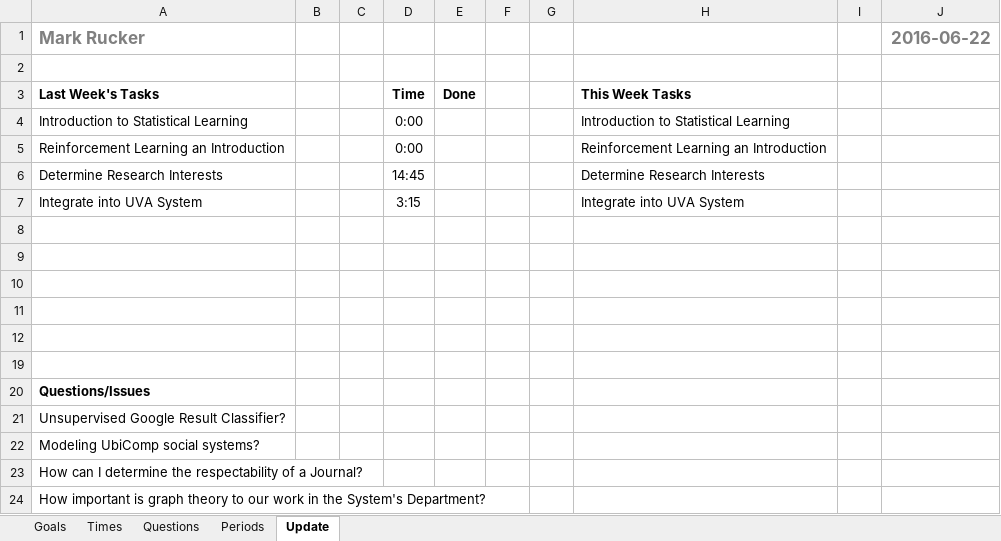
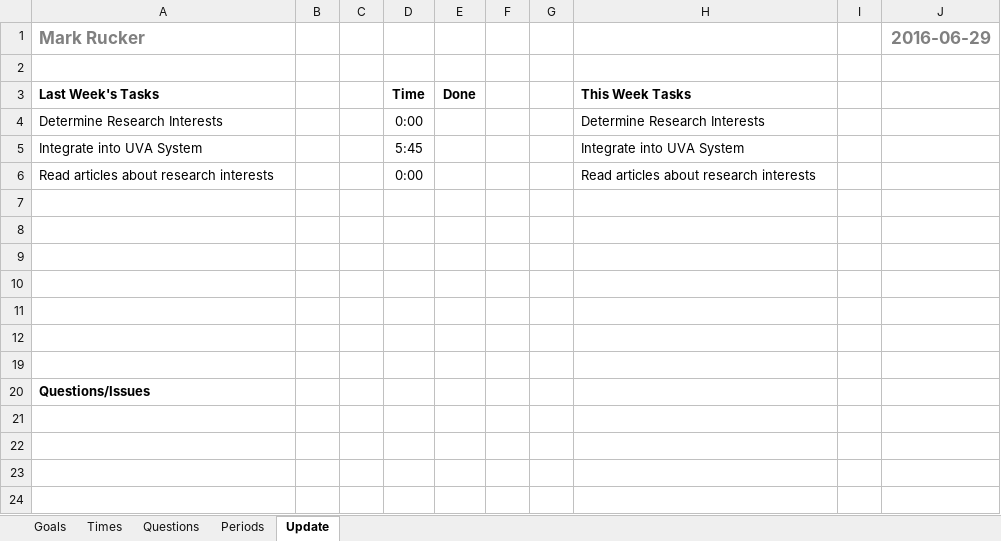
Before and after one commit to mrucker/uva-archive, an Excel workbook: updates/Updates.xlsx, sheet Update, drawn as a sheet; values as stored, in another font and other column widths than the file's, no borders; conditional formats not drawn; removed rows and columns are numbered as before the commit, all else as after; the diff names each change by its address in the sheet, - before the commit and + after, or states it on an @@ line.

```diff
--- a/updates/Updates.xlsx (sheet Update)
+++ b/updates/Updates.xlsx (sheet Update)
-J1: 2016-06-22
+J1: 2016-06-29
-row 4: Introduction to Statistical Learning |  |  | 0:00 |  |  |  | Introduction to Statistical Learning
-row 5: Reinforcement Learning an Introduction |  |  | 0:00 |  |  |  | Reinforcement Learning an Introduction
-D4: 14:45
+D4: 0:00
-D5: 3:15
+D5: 5:45
+row 6: Read articles about research interests |  |  | 0:00 |  |  |  | Read articles about research interests
+row 7: (empty)
-row 21: Unsupervised Google Result Classifier?
-row 22: Modeling UbiComp social systems?
-row 23: How can I determine the respectability of a Journal?
-row 24: How important is graph theory to our work in the System's Department?
```
Also changed, not shown: sheet Periods, sheet Times, sheet Goals, sheet Questions, formulas that keep their value, hidden cells, 2 other files.
